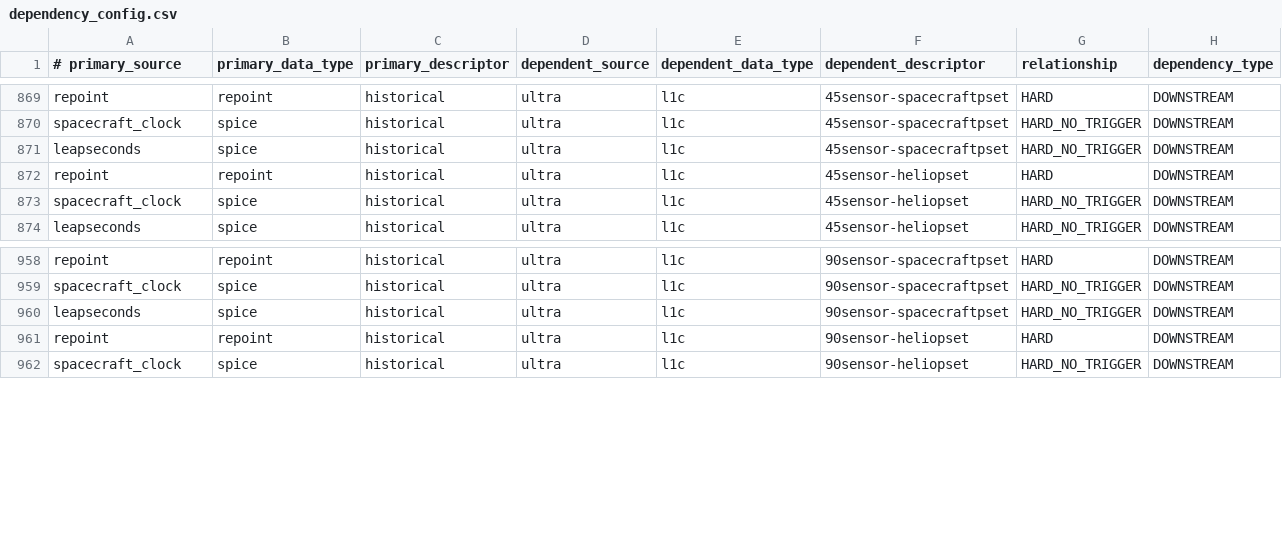
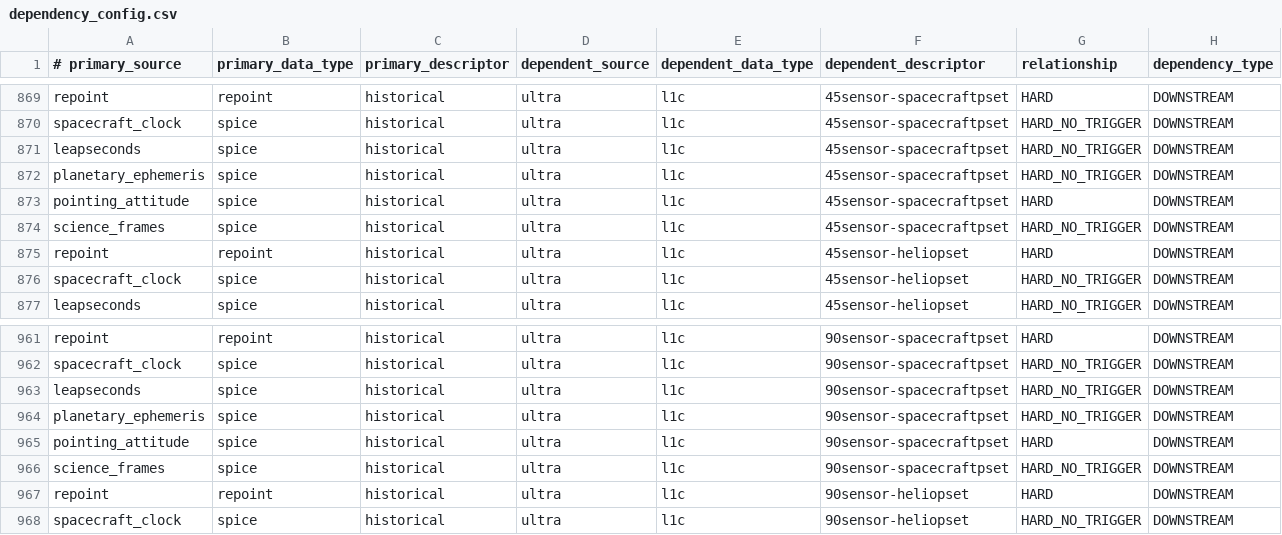
Before and after one commit to laspsandoval/sds-data-manager, a CSV file: sds_data_manager/lambda_code/SDSCode/pipeline_lambdas/dependency_config.csv, drawn as a sheet; only a part is shown, gaps mark what is left out.

Commit message:
add necessary spice kernels to compute imap_state for ultra l1c

```diff
--- a/sds_data_manager/lambda_code/SDSCode/pipeline_lambdas/dependency_config.csv
+++ b/sds_data_manager/lambda_code/SDSCode/pipeline_lambdas/dependency_config.csv
@@ -871,2 +871,5 @@ spacecraft_clock, spice, historical, ultra, l1c, 45sensor-spacecraftpset, HARD_N
 leapseconds, spice, historical, ultra, l1c, 45sensor-spacecraftpset, HARD_NO_TRIGGER, DOWNSTREAM
+planetary_ephemeris, spice, historical, ultra, l1c, 45sensor-spacecraftpset, HARD_NO_TRIGGER, DOWNSTREAM
+pointing_attitude, spice, historical, ultra, l1c, 45sensor-spacecraftpset, HARD, DOWNSTREAM
+science_frames, spice, historical, ultra, l1c, 45sensor-spacecraftpset, HARD_NO_TRIGGER, DOWNSTREAM
 repoint, repoint, historical, ultra, l1c, 45sensor-heliopset, HARD, DOWNSTREAM
@@ -960,2 +963,5 @@ spacecraft_clock, spice, historical, ultra, l1c, 90sensor-spacecraftpset, HARD_N
 leapseconds, spice, historical, ultra, l1c, 90sensor-spacecraftpset, HARD_NO_TRIGGER, DOWNSTREAM
+planetary_ephemeris, spice, historical, ultra, l1c, 90sensor-spacecraftpset, HARD_NO_TRIGGER, DOWNSTREAM
+pointing_attitude, spice, historical, ultra, l1c, 90sensor-spacecraftpset, HARD, DOWNSTREAM
+science_frames, spice, historical, ultra, l1c, 90sensor-spacecraftpset, HARD_NO_TRIGGER, DOWNSTREAM
 repoint, repoint, historical, ultra, l1c, 90sensor-heliopset, HARD, DOWNSTREAM
```
